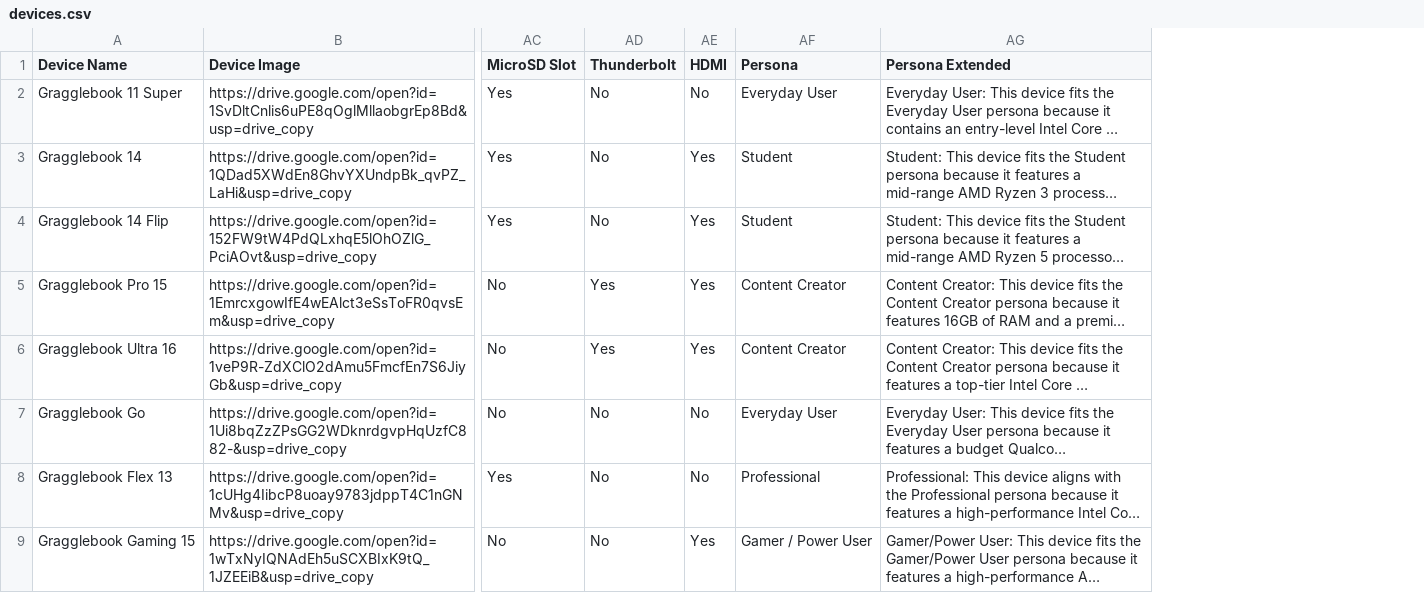
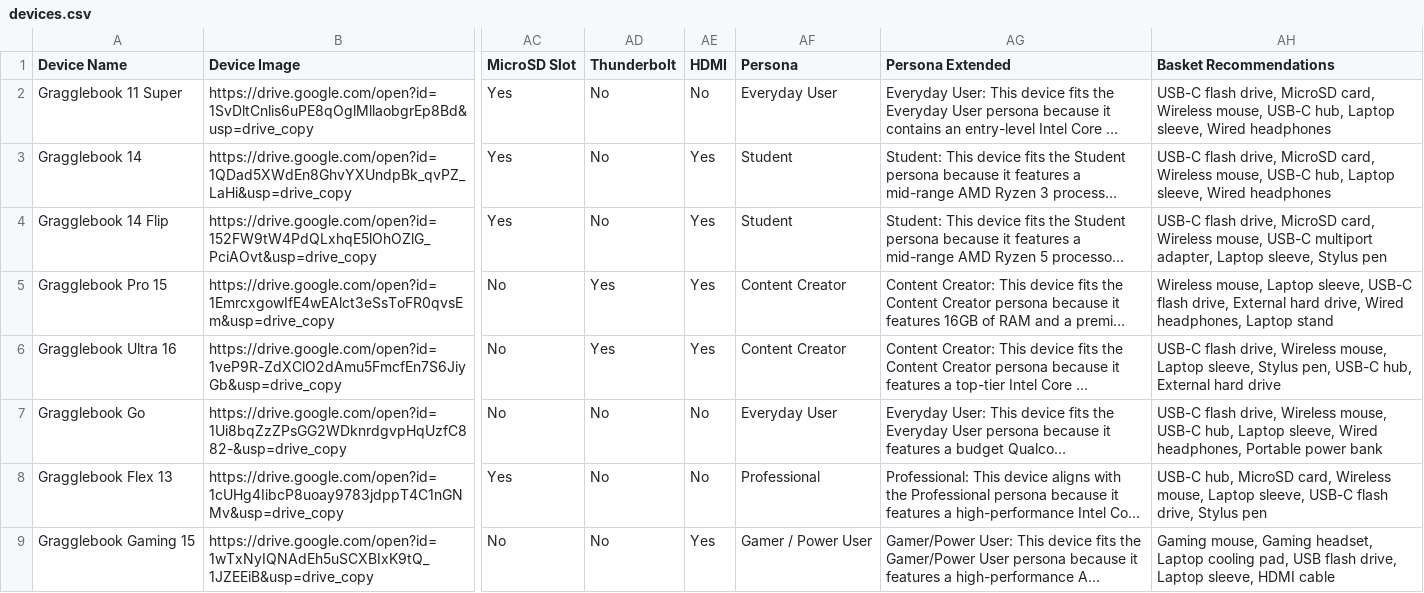
Before and after one commit to CBTraining/gspecs, a CSV file: dist/devices.csv, drawn as a sheet; only a part is shown, gaps mark what is left out; long unchanged cells end in …; the diff names each change by its address in the sheet, - before the commit and + after, or states it on an @@ line.

Commit message:
UI enhancement: render Basket Recommendations as styled accessory pills with a ShoppingBag icon

```diff
--- a/dist/devices.csv
+++ b/dist/devices.csv
+column AH (Basket Recommendations), rows 2-9: USB-C flash drive, MicroSD card, Wireless mouse, USB-C hub, Laptop sleeve, Wired headphones | USB-C flash drive, MicroSD card, Wireless mouse, USB-C hub, Laptop sleeve, Wired headphones | USB-C flash drive, MicroSD card, Wireless mouse, USB-C multiport adapter, Laptop sleeve, Stylus pen | Wireless mouse, Laptop sleeve, USB-C flash drive, External hard drive, Wired headphones, Laptop stand | USB-C flash drive, Wireless mouse, Laptop sleeve, Stylus pen, USB-C hub, External hard drive | USB-C flash drive, Wireless mouse, USB-C hub, Laptop sleeve, Wired headphones, Portable power bank | USB-C hub, MicroSD card, Wireless mouse, Laptop sleeve, USB-C flash drive, Stylus pen | Gaming mouse, Gaming headset, Laptop cooling pad, USB flash drive, Laptop sleeve, HDMI cable
```
Also changed, not shown: 4 other files.
